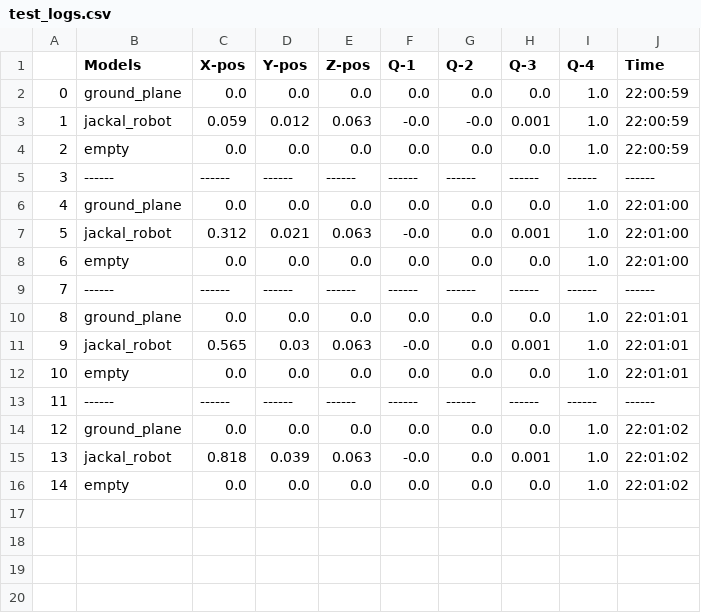
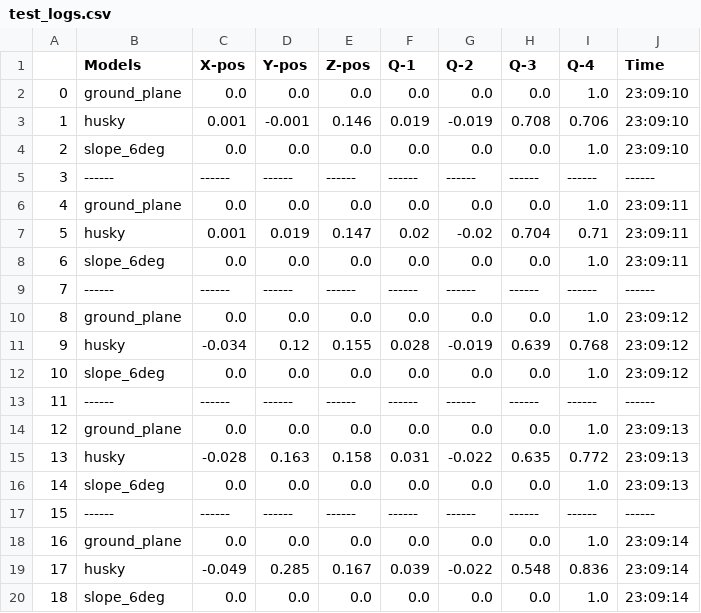
Before and after one commit to SOHAIL1996/property_based_tester, a CSV file: src/property_based_tester/temporal_cache/logs/test_logs.csv, drawn as a sheet.

```diff
--- a/src/property_based_tester/temporal_cache/logs/test_logs.csv
+++ b/src/property_based_tester/temporal_cache/logs/test_logs.csv
@@ -1,16 +1,20 @@
 ,Models,X-pos,Y-pos,Z-pos,Q-1,Q-2,Q-3,Q-4,Time
-0,ground_plane,0.0,0.0,0.0,0.0,0.0,0.0,1.0,22:00:59
-1,jackal_robot,0.059,0.012,0.063,-0.0,-0.0,0.001,1.0,22:00:59
-2,empty,0.0,0.0,0.0,0.0,0.0,0.0,1.0,22:00:59
+0,ground_plane,0.0,0.0,0.0,0.0,0.0,0.0,1.0,23:09:10
+1,husky,0.001,-0.001,0.146,0.019,-0.019,0.708,0.706,23:09:10
+2,slope_6deg,0.0,0.0,0.0,0.0,0.0,0.0,1.0,23:09:10
 3,------,------,------,------,------,------,------,------ ,------
-4,ground_plane,0.0,0.0,0.0,0.0,0.0,0.0,1.0,22:01:00
-5,jackal_robot,0.312,0.021,0.063,-0.0,0.0,0.001,1.0,22:01:00
-6,empty,0.0,0.0,0.0,0.0,0.0,0.0,1.0,22:01:00
+4,ground_plane,0.0,0.0,0.0,0.0,0.0,0.0,1.0,23:09:11
+5,husky,0.001,0.019,0.147,0.02,-0.02,0.704,0.71,23:09:11
+6,slope_6deg,0.0,0.0,0.0,0.0,0.0,0.0,1.0,23:09:11
 7,------,------,------,------,------,------,------,------ ,------
-8,ground_plane,0.0,0.0,0.0,0.0,0.0,0.0,1.0,22:01:01
-9,jackal_robot,0.565,0.03,0.063,-0.0,0.0,0.001,1.0,22:01:01
-10,empty,0.0,0.0,0.0,0.0,0.0,0.0,1.0,22:01:01
+8,ground_plane,0.0,0.0,0.0,0.0,0.0,0.0,1.0,23:09:12
+9,husky,-0.034,0.12,0.155,0.028,-0.019,0.639,0.768,23:09:12
+10,slope_6deg,0.0,0.0,0.0,0.0,0.0,0.0,1.0,23:09:12
 11,------,------,------,------,------,------,------,------ ,------
-12,ground_plane,0.0,0.0,0.0,0.0,0.0,0.0,1.0,22:01:02
-13,jackal_robot,0.818,0.039,0.063,-0.0,0.0,0.001,1.0,22:01:02
-14,empty,0.0,0.0,0.0,0.0,0.0,0.0,1.0,22:01:02
+12,ground_plane,0.0,0.0,0.0,0.0,0.0,0.0,1.0,23:09:13
+13,husky,-0.028,0.163,0.158,0.031,-0.022,0.635,0.772,23:09:13
+14,slope_6deg,0.0,0.0,0.0,0.0,0.0,0.0,1.0,23:09:13
+15,------,------,------,------,------,------,------,------ ,------
+16,ground_plane,0.0,0.0,0.0,0.0,0.0,0.0,1.0,23:09:14
+17,husky,-0.049,0.285,0.167,0.039,-0.022,0.548,0.836,23:09:14
+18,slope_6deg,0.0,0.0,0.0,0.0,0.0,0.0,1.0,23:09:14
```
Also changed, not shown: 12 other files.
